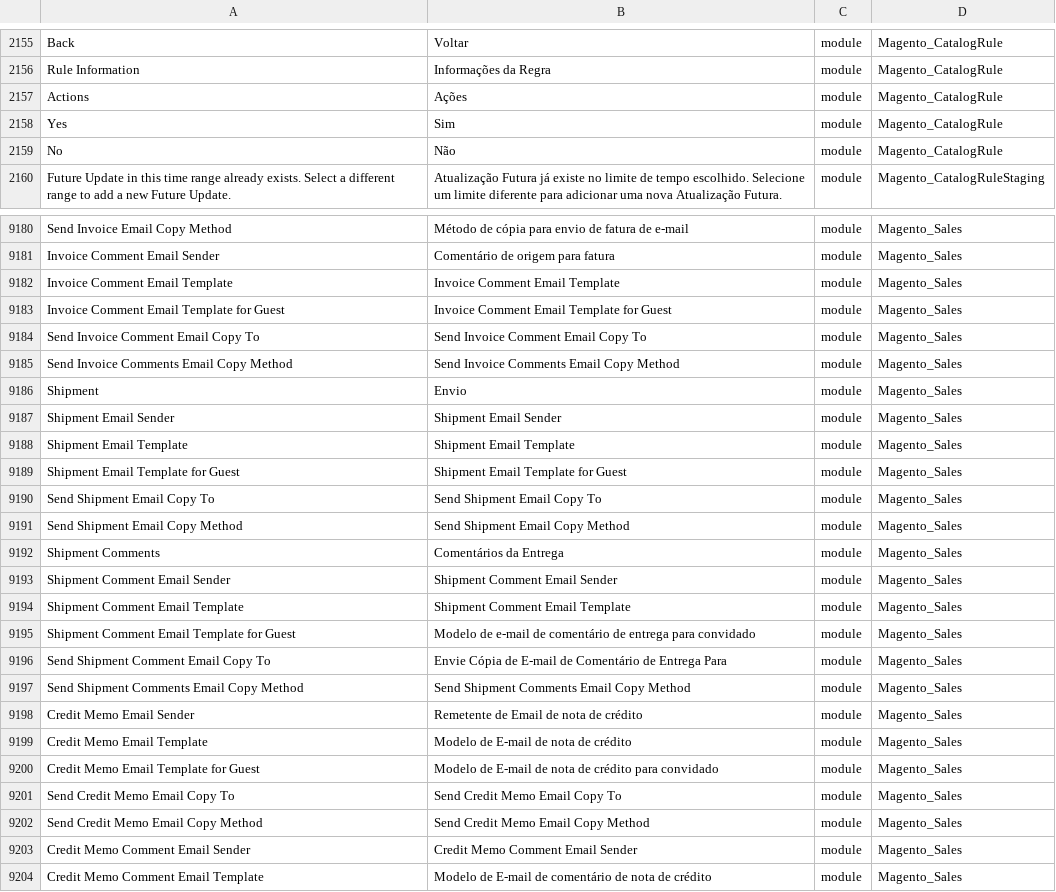
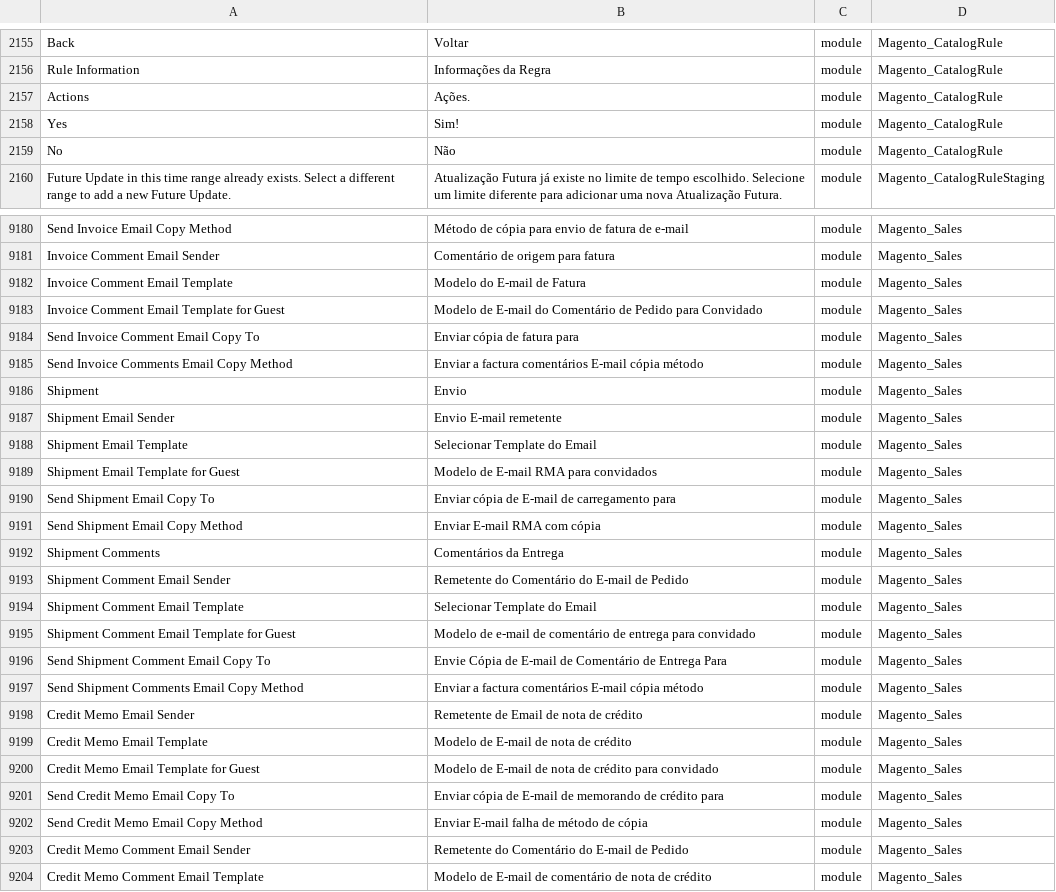
Before and after one commit to signativa/traducao_magento2_pt_br, a CSV file: pt_BR.csv, drawn as a sheet; only a part is shown, gaps mark what is left out; the diff covers the shown part only; the diff names each change by its address in the sheet, - before the commit and + after, or states it on an @@ line.

Commit message:
Updating the translation

```diff
--- a/pt_BR.csv
+++ b/pt_BR.csv
-B2157: Ações
+B2157: Ações.
-B2158: Sim
+B2158: Sim!
-B9182: Invoice Comment Email Template
+B9182: Modelo do E-mail de Fatura
-B9183: Invoice Comment Email Template for Guest
+B9183: Modelo de E-mail do Comentário de Pedido para Convidado
-B9184: Send Invoice Comment Email Copy To
+B9184: Enviar cópia de fatura para
-B9185: Send Invoice Comments Email Copy Method
+B9185: Enviar a factura comentários E-mail cópia método
-B9187: Shipment Email Sender
+B9187: Envio E-mail remetente
-B9188: Shipment Email Template
+B9188: Selecionar Template do Email
-B9189: Shipment Email Template for Guest
+B9189: Modelo de E-mail RMA para convidados
-B9190: Send Shipment Email Copy To
+B9190: Enviar cópia de E-mail de carregamento para
-B9191: Send Shipment Email Copy Method
+B9191: Enviar E-mail RMA com cópia
-B9193: Shipment Comment Email Sender
+B9193: Remetente do Comentário do E-mail de Pedido
-B9194: Shipment Comment Email Template
+B9194: Selecionar Template do Email
-B9197: Send Shipment Comments Email Copy Method
+B9197: Enviar a factura comentários E-mail cópia método
-B9201: Send Credit Memo Email Copy To
+B9201: Enviar cópia de E-mail de memorando de crédito para
-B9202: Send Credit Memo Email Copy Method
+B9202: Enviar E-mail falha de método de cópia
-B9203: Credit Memo Comment Email Sender
+B9203: Remetente do Comentário do E-mail de Pedido
```
Also changed, not shown: 41 edited cells elsewhere in this file.
